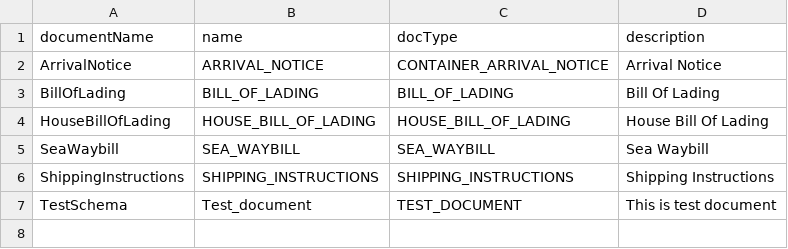
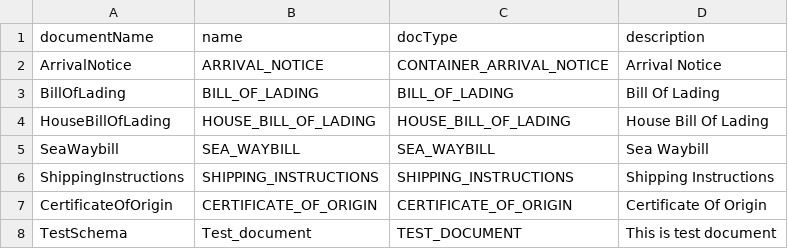
Before and after one commit to Eman-Github/Document-Schema-Deployment, a CSV file: document_config.csv, drawn as a sheet.

Commit message:
Add Certificate of Origin to the schema configuration file

```diff
--- a/document_config.csv
+++ b/document_config.csv
@@ -6,2 +6,3 @@ SeaWaybill,SEA_WAYBILL,SEA_WAYBILL,Sea Waybill
 ShippingInstructions,SHIPPING_INSTRUCTIONS,SHIPPING_INSTRUCTIONS,Shipping Instructions
+CertificateOfOrigin,CERTIFICATE_OF_ORIGIN,CERTIFICATE_OF_ORIGIN,Certificate Of Origin
 TestSchema,Test_document,TEST_DOCUMENT,This is test document
```
